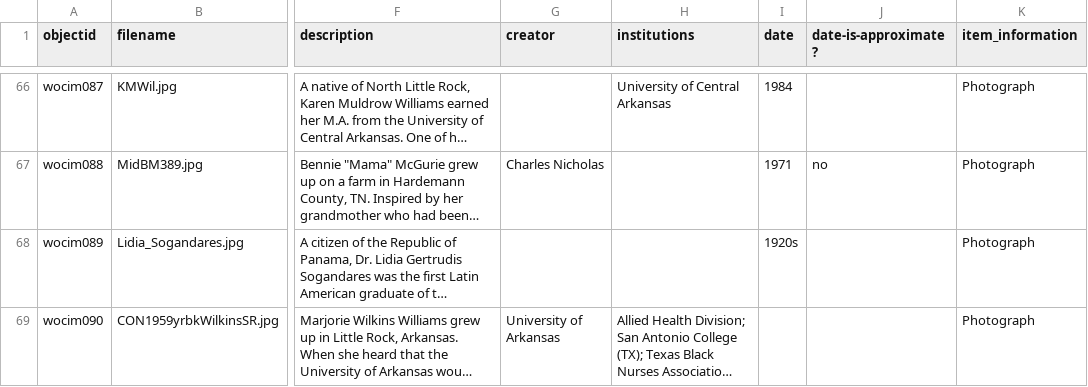
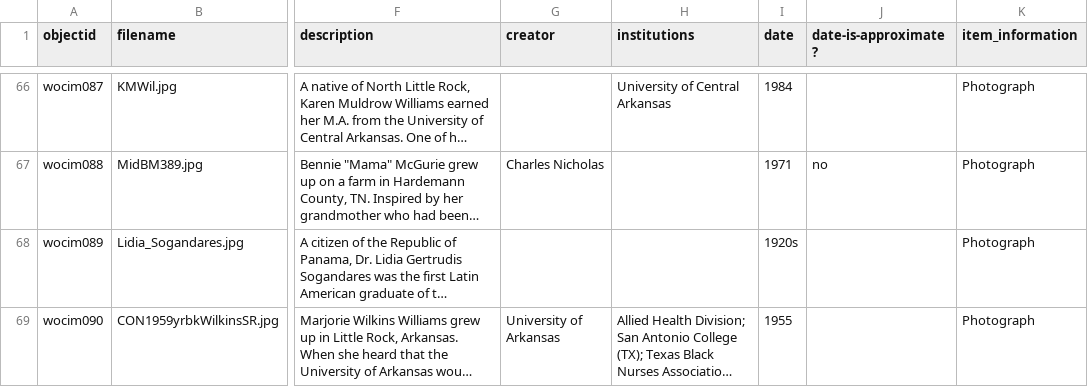
Before and after one commit to Starkad2/Wocim-GH2, a CSV file: _data/Wocim.csv, drawn as a sheet; only a part is shown, gaps mark what is left out; long unchanged cells end in …; the diff names each change by its address in the sheet, - before the commit and + after, or states it on an @@ line.

Commit message:
Add files via upload

```diff
--- a/_data/Wocim.csv
+++ b/_data/Wocim.csv
-I69 (date): (empty)
+I69 (date): 1955
```
